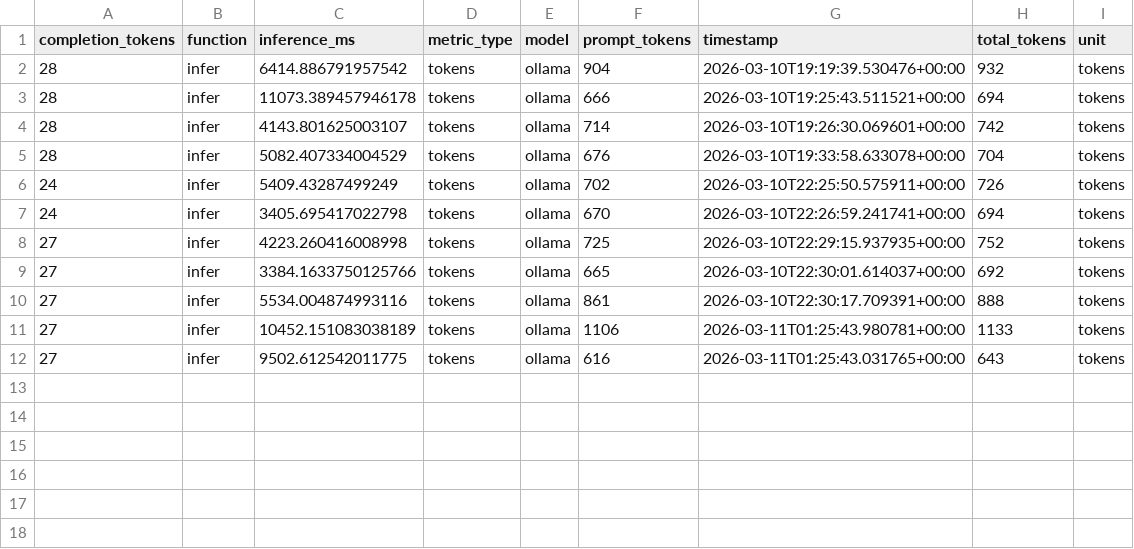
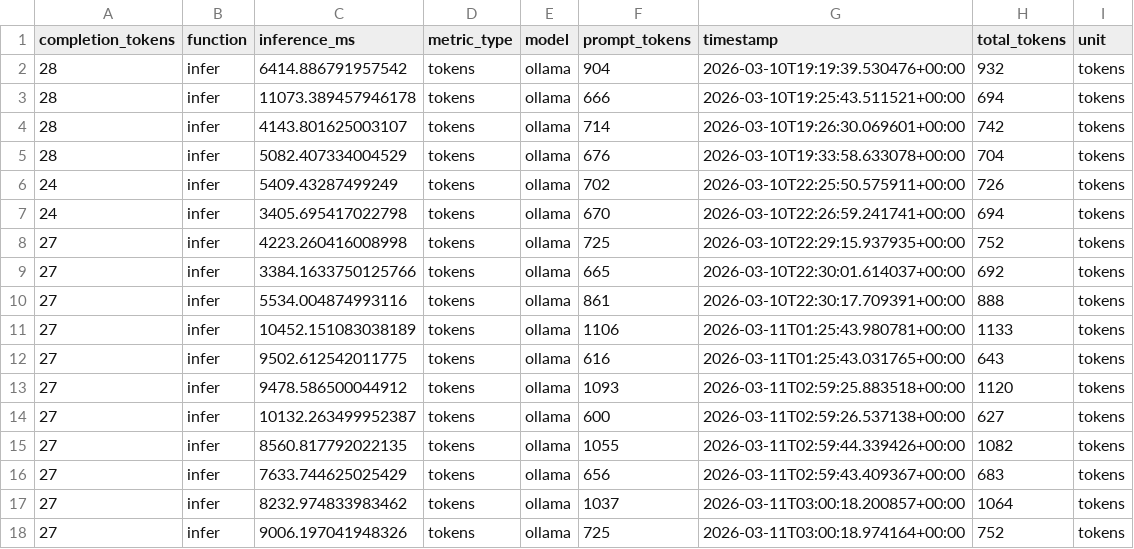
Before and after one commit to anirudhlath/alfred, a CSV file: research/data/tokens/raw.csv, drawn as a sheet.

```diff
--- a/research/data/tokens/raw.csv
+++ b/research/data/tokens/raw.csv
@@ -12 +12,7 @@ completion_tokens,function,inference_ms,metric_type,model,prompt_tokens,timestam
 27,infer,9502.612542011775,tokens,ollama,616,2026-03-11T01:25:43.031765+00:00,643,tokens
+27,infer,9478.586500044912,tokens,ollama,1093,2026-03-11T02:59:25.883518+00:00,1120,tokens
+27,infer,10132.263499952387,tokens,ollama,600,2026-03-11T02:59:26.537138+00:00,627,tokens
+27,infer,8560.817792022135,tokens,ollama,1055,2026-03-11T02:59:44.339426+00:00,1082,tokens
+27,infer,7633.744625025429,tokens,ollama,656,2026-03-11T02:59:43.409367+00:00,683,tokens
+27,infer,8232.974833983462,tokens,ollama,1037,2026-03-11T03:00:18.200857+00:00,1064,tokens
+27,infer,9006.197041948326,tokens,ollama,725,2026-03-11T03:00:18.974164+00:00,752,tokens
```
Also changed, not shown: research/data/reflex/raw.csv, 1 other file.
